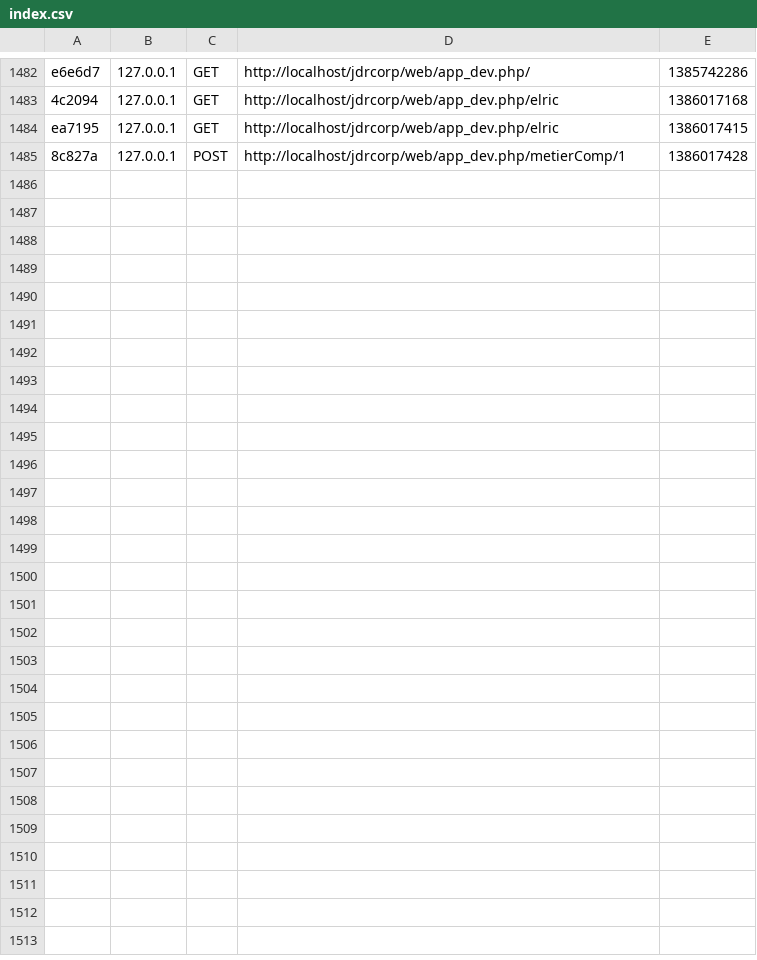
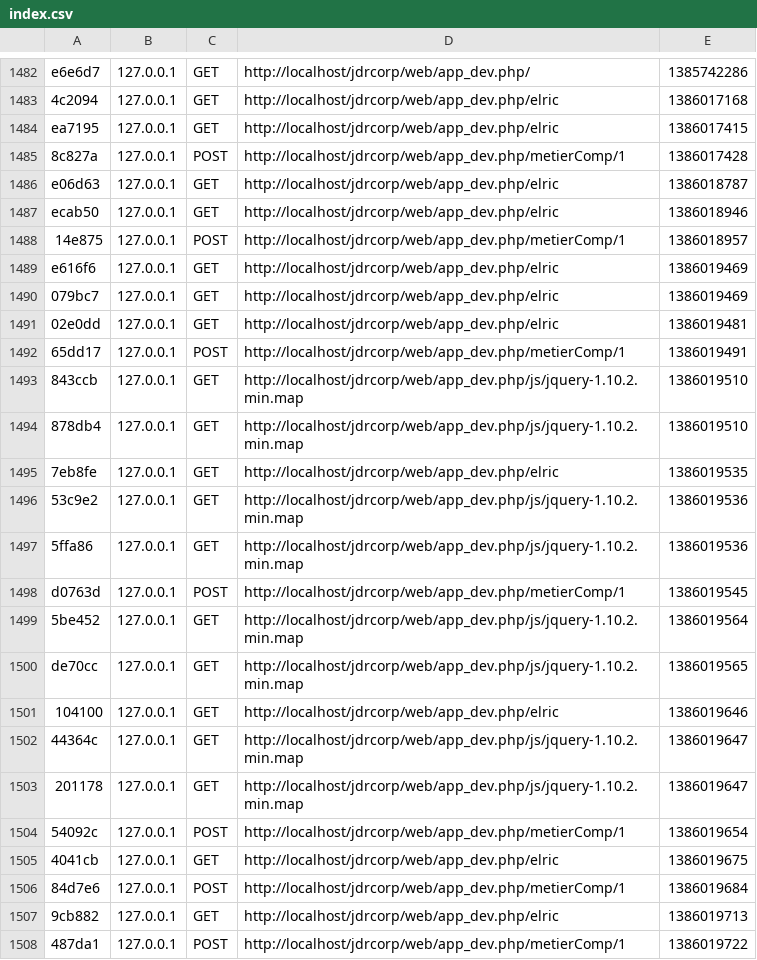
Before and after one commit to peinorim/jdrcorp, a CSV file: app/cache/dev/profiler/index.csv, drawn as a sheet; only a part is shown, gaps mark what is left out; the diff names each change by its address in the sheet, - before the commit and + after, or states it on an @@ line.

```diff
--- a/app/cache/dev/profiler/index.csv
+++ b/app/cache/dev/profiler/index.csv
+row 1486: e06d63 | 127.0.0.1 | GET | http://localhost/jdrcorp/web/app_dev.php/elric | 1386018787
+row 1487: ecab50 | 127.0.0.1 | GET | http://localhost/jdrcorp/web/app_dev.php/elric | 1386018946
+row 1488: 14e875 | 127.0.0.1 | POST | http://localhost/jdrcorp/web/app_dev.php/metierComp/1 | 1386018957
+row 1489: e616f6 | 127.0.0.1 | GET | http://localhost/jdrcorp/web/app_dev.php/elric | 1386019469
+row 1490: 079bc7 | 127.0.0.1 | GET | http://localhost/jdrcorp/web/app_dev.php/elric | 1386019469
+row 1491: 02e0dd | 127.0.0.1 | GET | http://localhost/jdrcorp/web/app_dev.php/elric | 1386019481
+row 1492: 65dd17 | 127.0.0.1 | POST | http://localhost/jdrcorp/web/app_dev.php/metierComp/1 | 1386019491
+row 1493: 843ccb | 127.0.0.1 | GET | http://localhost/jdrcorp/web/app_dev.php/js/jquery-1.10.2.min.map | 1386019510
+row 1494: 878db4 | 127.0.0.1 | GET | http://localhost/jdrcorp/web/app_dev.php/js/jquery-1.10.2.min.map | 1386019510
+row 1495: 7eb8fe | 127.0.0.1 | GET | http://localhost/jdrcorp/web/app_dev.php/elric | 1386019535
+row 1496: 53c9e2 | 127.0.0.1 | GET | http://localhost/jdrcorp/web/app_dev.php/js/jquery-1.10.2.min.map | 1386019536
+row 1497: 5ffa86 | 127.0.0.1 | GET | http://localhost/jdrcorp/web/app_dev.php/js/jquery-1.10.2.min.map | 1386019536
+row 1498: d0763d | 127.0.0.1 | POST | http://localhost/jdrcorp/web/app_dev.php/metierComp/1 | 1386019545
+row 1499: 5be452 | 127.0.0.1 | GET | http://localhost/jdrcorp/web/app_dev.php/js/jquery-1.10.2.min.map | 1386019564
+row 1500: de70cc | 127.0.0.1 | GET | http://localhost/jdrcorp/web/app_dev.php/js/jquery-1.10.2.min.map | 1386019565
+row 1501: 104100 | 127.0.0.1 | GET | http://localhost/jdrcorp/web/app_dev.php/elric | 1386019646
+row 1502: 44364c | 127.0.0.1 | GET | http://localhost/jdrcorp/web/app_dev.php/js/jquery-1.10.2.min.map | 1386019647
+row 1503: 201178 | 127.0.0.1 | GET | http://localhost/jdrcorp/web/app_dev.php/js/jquery-1.10.2.min.map | 1386019647
+row 1504: 54092c | 127.0.0.1 | POST | http://localhost/jdrcorp/web/app_dev.php/metierComp/1 | 1386019654
+row 1505: 4041cb | 127.0.0.1 | GET | http://localhost/jdrcorp/web/app_dev.php/elric | 1386019675
+row 1506: 84d7e6 | 127.0.0.1 | POST | http://localhost/jdrcorp/web/app_dev.php/metierComp/1 | 1386019684
+row 1507: 9cb882 | 127.0.0.1 | GET | http://localhost/jdrcorp/web/app_dev.php/elric | 1386019713
+row 1508: 487da1 | 127.0.0.1 | POST | http://localhost/jdrcorp/web/app_dev.php/metierComp/1 | 1386019722
```
Also changed, not shown: 50 other files.
